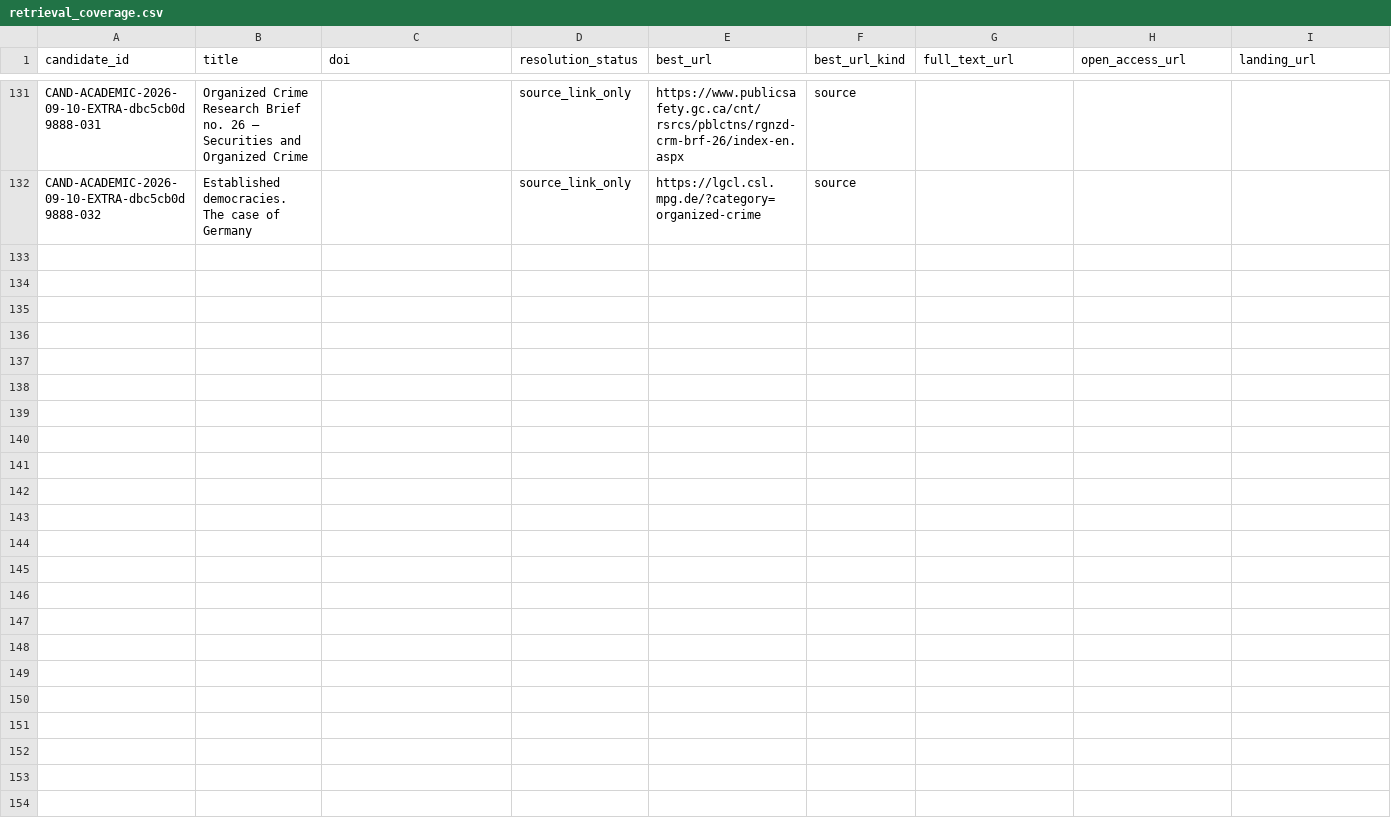
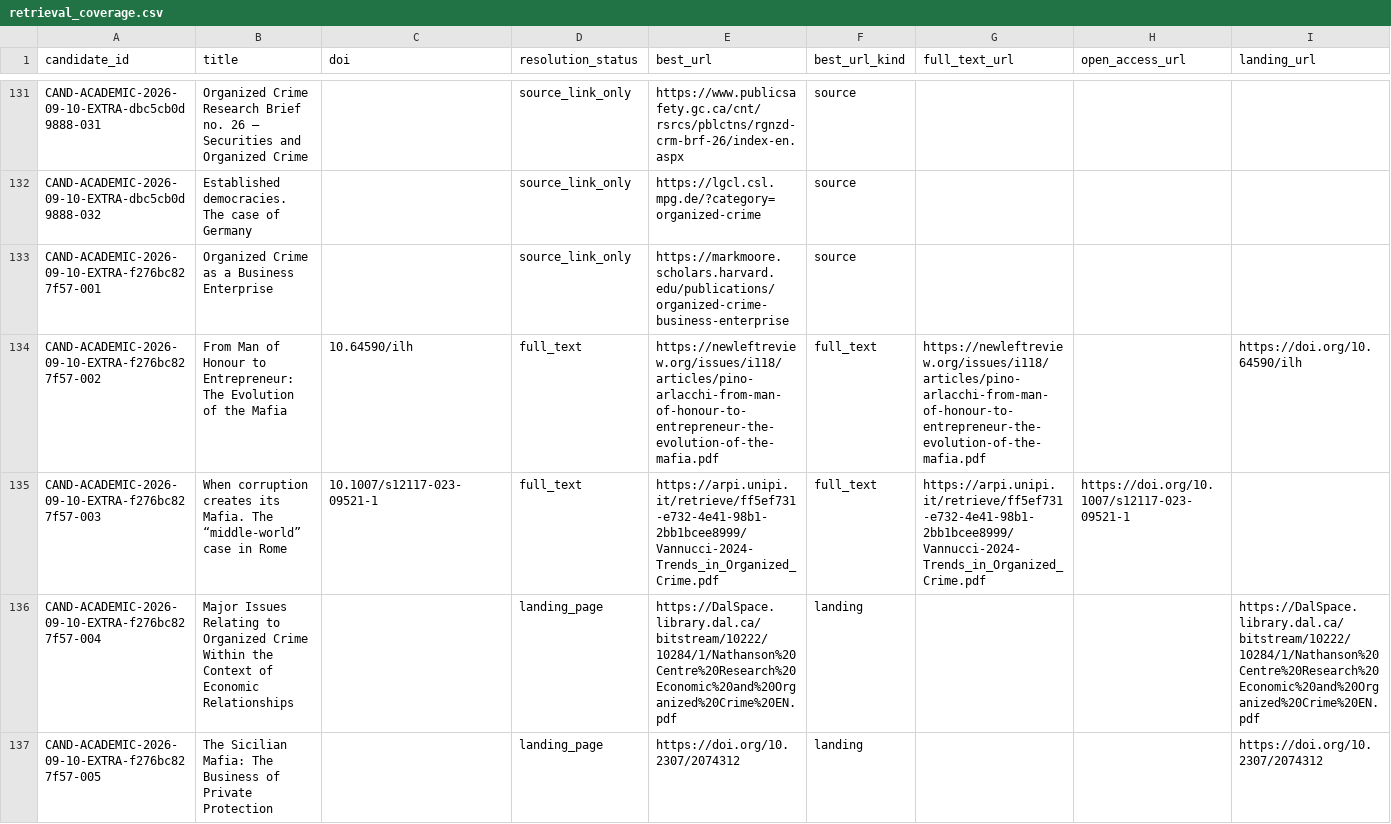
Before and after one commit to colazeta/criminal_infiltration_in_legal_economy_review, a CSV file: data/curation/retrieval_coverage.csv, drawn as a sheet; only a part is shown, gaps mark what is left out; rows hold the shown columns only; the diff covers the shown part only; the diff names each change by its address in the sheet, - before the commit and + after, or states it on an @@ line.

```diff
--- a/data/curation/retrieval_coverage.csv
+++ b/data/curation/retrieval_coverage.csv
+row 133: CAND-ACADEMIC-2026-09-10-EXTRA-f276bc827f57-001 | Organized Crime as a Business Enterprise |  | source_link_only | https://markmoore.scholars.harvard.edu/publications/organized-crime-business-enterprise | source
+row 134: CAND-ACADEMIC-2026-09-10-EXTRA-f276bc827f57-002 | From Man of Honour to Entrepreneur: The Evolution of the Mafia | 10.64590/ilh | full_text | https://newleftreview.org/issues/i118/articles/pino-arlacchi-from-man-of-honour-to-entrepreneur-the-evolution-of-the-mafia.pdf | full_text | https://newleftreview.org/issues/i118/articles/pino-arlacchi-from-man-of-honour-to-entrepreneur-the-evolution-of-the-mafia.pdf |  | https://doi.org/10.64590/ilh
+row 135: CAND-ACADEMIC-2026-09-10-EXTRA-f276bc827f57-003 | When corruption creates its Mafia. The “middle-world” case in Rome | 10.1007/s12117-023-09521-1 | full_text | https://arpi.unipi.it/retrieve/ff5ef731-e732-4e41-98b1-2bb1bcee8999/Vannucci-2024-Trends_in_Organized_Crime.pdf | full_text | https://arpi.unipi.it/retrieve/ff5ef731-e732-4e41-98b1-2bb1bcee8999/Vannucci-2024-Trends_in_Organized_Crime.pdf | https://doi.org/10.1007/s12117-023-09521-1
+row 136: CAND-ACADEMIC-2026-09-10-EXTRA-f276bc827f57-004 | Major Issues Relating to Organized Crime Within the Context of Economic Relationships |  | landing_page | https://DalSpace.library.dal.ca/bitstream/10222/10284/1/Nathanson%20Centre%20Research%20Economic%20and%20Organized%20Crime%20EN.pdf | landing |  |  | https://DalSpace.library.dal.ca/bitstream/10222/10284/1/Nathanson%20Centre%20Research%20Economic%20and%20Organized%20Crime%20EN.pdf
+row 137: CAND-ACADEMIC-2026-09-10-EXTRA-f276bc827f57-005 | The Sicilian Mafia: The Business of Private Protection |  | landing_page | https://doi.org/10.2307/2074312 | landing |  |  | https://doi.org/10.2307/2074312
```
Also changed, not shown: 4 added rows elsewhere in this file, data/curation/abstract_coverage.csv, data/curation/access_coverage.csv, 5 other files.
